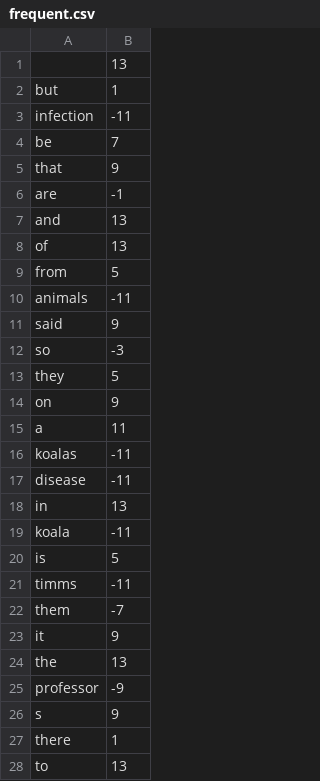
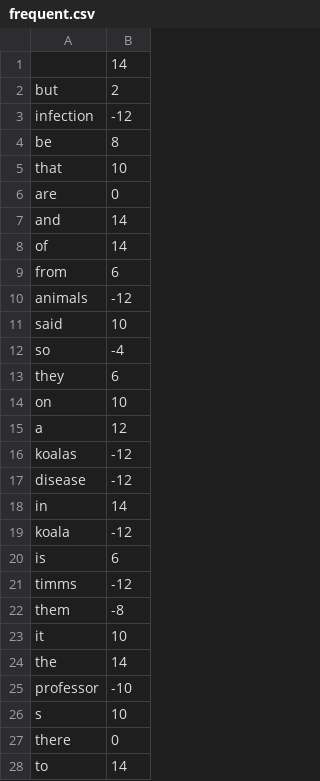
Before and after one commit to hlim29/NewsSummariserAgent, a CSV file: frequent.csv, drawn as a sheet; only a part is shown; the diff covers the shown part only.

```diff
--- a/frequent.csv
+++ b/frequent.csv
@@ -1,28 +1,28 @@
-,13
-but,1
-infection,-11
-be,7
-that,9
-are,-1
-and,13
-of,13
-from,5
-animals,-11
-said,9
-so,-3
-they,5
-on,9
-a,11
-koalas,-11
-disease,-11
-in,13
-koala,-11
-is,5
-timms,-11
-them,-7
-it,9
-the,13
-professor,-9
-s,9
-there,1
-to,13
+,14
+but,2
+infection,-12
+be,8
+that,10
+are,0
+and,14
+of,14
+from,6
+animals,-12
+said,10
+so,-4
+they,6
+on,10
+a,12
+koalas,-12
+disease,-12
+in,14
+koala,-12
+is,6
+timms,-12
+them,-8
+it,10
+the,14
+professor,-10
+s,10
+there,0
+to,14
```
Also changed, not shown: 1 edited cell elsewhere in this file, 4 other files.
